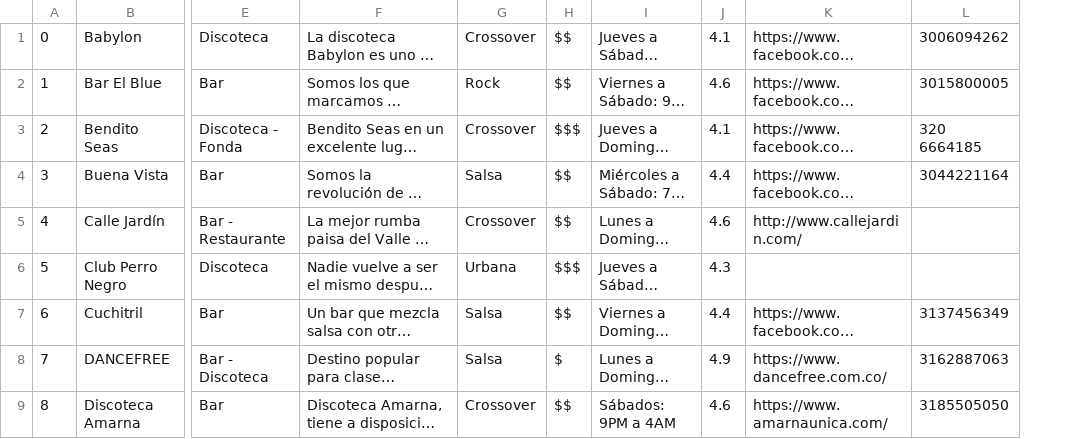
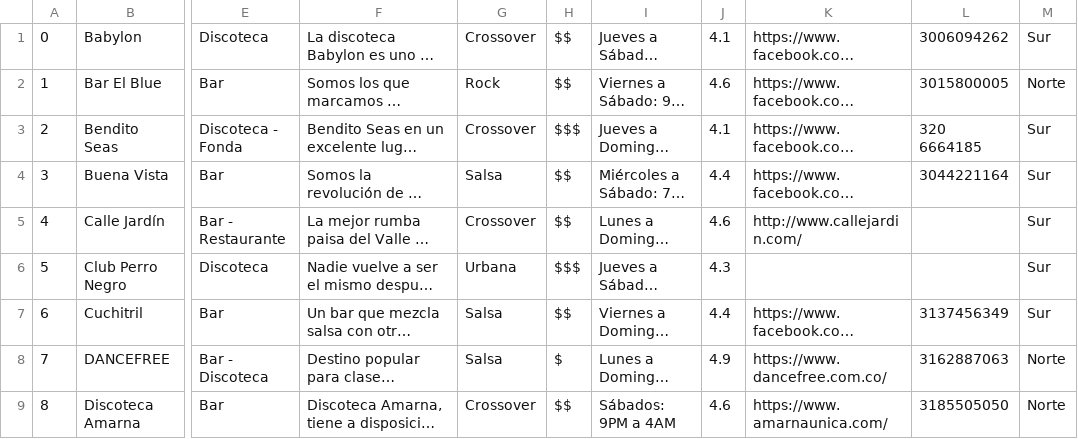
Before and after one commit to luisgiraldo03/recomendacion, a CSV file: discos.csv, drawn as a sheet; only a part is shown, gaps mark what is left out; long unchanged cells end in …; the diff names each change by its address in the sheet, - before the commit and + after, or states it on an @@ line.

```diff
--- a/discos.csv
+++ b/discos.csv
+column M, rows 1-9: Sur | Norte | Sur | Sur | Sur | Sur | Sur | Norte | Norte
```
Also changed, not shown: 1 other file.
